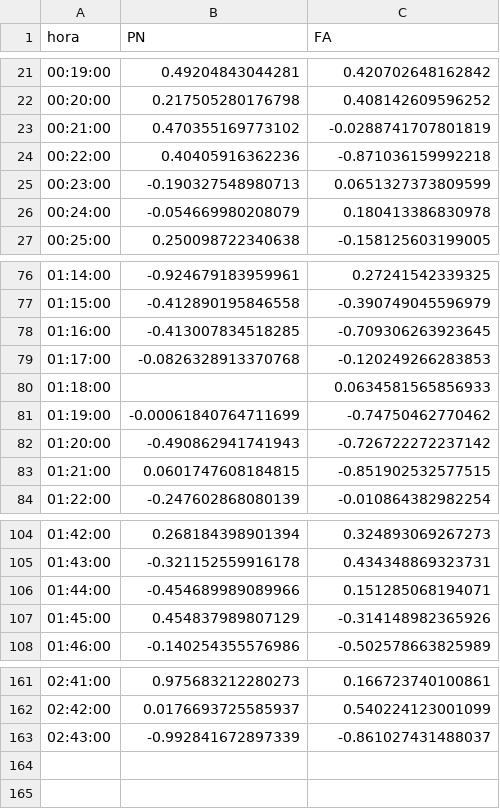
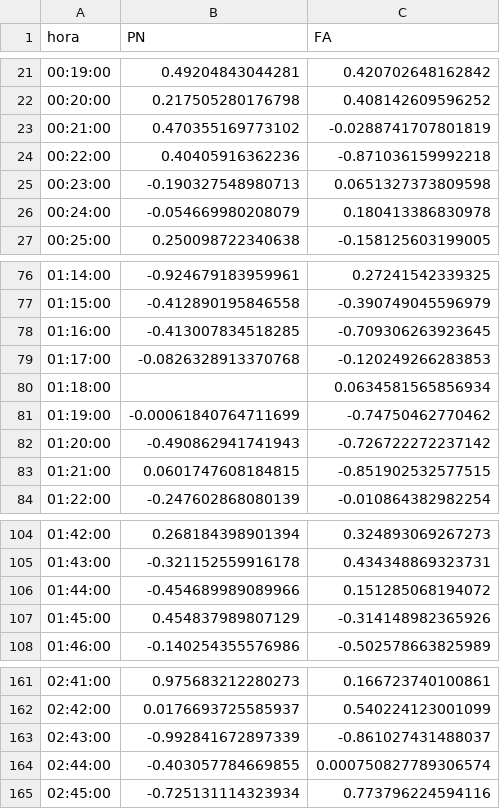
Before and after one commit to verdierdiego/analisis-sentimientos, a CSV file: balotaje/Actualizacion_Graficos/PRUEBA2.CSV, drawn as a sheet; only a part is shown, gaps mark what is left out.

Commit message:
hora actualizada 02:47:35

```diff
--- a/balotaje/Actualizacion_Graficos/PRUEBA2.CSV
+++ b/balotaje/Actualizacion_Graficos/PRUEBA2.CSV
@@ -24,3 +24,3 @@ hora,PN,FA
 00:22:00,0.40405916362236,-0.871036159992218
-00:23:00,-0.190327548980713,0.0651327373809599
+00:23:00,-0.190327548980713,0.0651327373809598
 00:24:00,-0.054669980208079,0.180413386830978
@@ -79,3 +79,3 @@ hora,PN,FA
 01:17:00,-0.0826328913370768,-0.120249266283853
-01:18:00,,0.0634581565856933
+01:18:00,,0.0634581565856934
 01:19:00,-0.00061840764711699,-0.74750462770462
@@ -105,3 +105,3 @@ hora,PN,FA
 01:43:00,-0.321152559916178,0.434348869323731
-01:44:00,-0.454689989089966,0.151285068194071
+01:44:00,-0.454689989089966,0.151285068194072
 01:45:00,0.454837989807129,-0.314148982365926
@@ -163 +163,3 @@ hora,PN,FA
 02:43:00,-0.992841672897339,-0.861027431488037
+02:44:00,-0.403057784669855,0.000750827789306574
+02:45:00,-0.725131114323934,0.773796224594116
```
Also changed, not shown: balotaje/Actualizacion_Graficos/hashtags_balotaje.csv, balotaje/Actualizacion_Graficos/prueba_sentimiento.csv, 7 other files.
